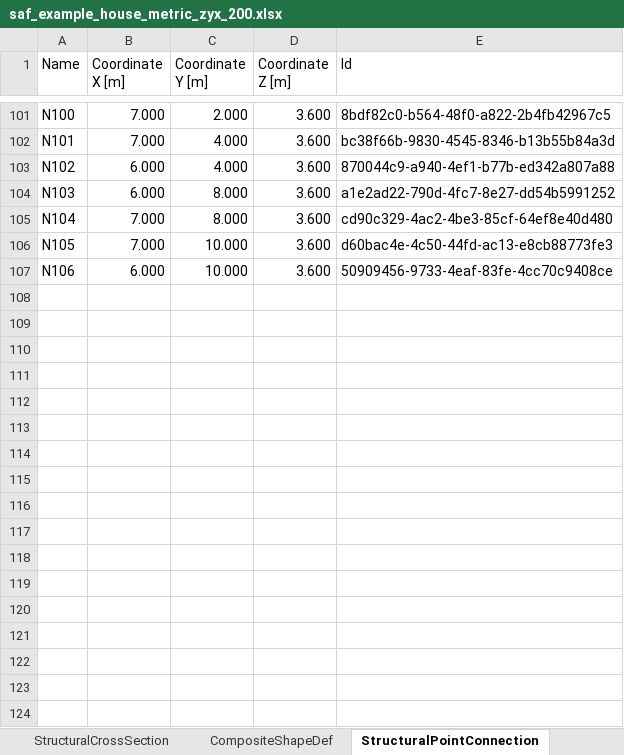
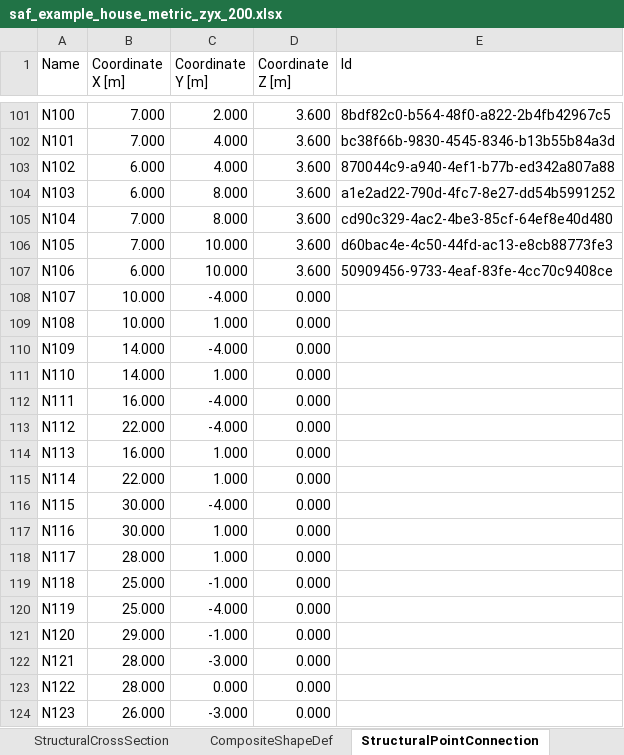
Before and after one commit to StructuralAnalysisFormat/StructuralAnalysisFormat-Doc, an Excel workbook: .gitbook/assets/saf_example_house_metric_zyx_200.xlsx, sheet StructuralPointConnection, drawn as a sheet; only a part is shown, gaps mark what is left out; values as stored, in another font and other column widths than the file's, no borders; table styles not drawn; the diff names each change by its address in the sheet, - before the commit and + after, or states it on an @@ line.

```diff
--- a/.gitbook/assets/saf_example_house_metric_zyx_200.xlsx (sheet StructuralPointConnection)
+++ b/.gitbook/assets/saf_example_house_metric_zyx_200.xlsx (sheet StructuralPointConnection)
+row 108: N107 | 10.000 | -4.000 | 0.000
+row 109: N108 | 10.000 | 1.000 | 0.000
+row 110: N109 | 14.000 | -4.000 | 0.000
+row 111: N110 | 14.000 | 1.000 | 0.000
+row 112: N111 | 16.000 | -4.000 | 0.000
+row 113: N112 | 22.000 | -4.000 | 0.000
+row 114: N113 | 16.000 | 1.000 | 0.000
+row 115: N114 | 22.000 | 1.000 | 0.000
+row 116: N115 | 30.000 | -4.000 | 0.000
+row 117: N116 | 30.000 | 1.000 | 0.000
+row 118: N117 | 28.000 | 1.000 | 0.000
+row 119: N118 | 25.000 | -1.000 | 0.000
+row 120: N119 | 25.000 | -4.000 | 0.000
+row 121: N120 | 29.000 | -1.000 | 0.000
+row 122: N121 | 28.000 | -3.000 | 0.000
+row 123: N122 | 28.000 | 0.000 | 0.000
+row 124: N123 | 26.000 | -3.000 | 0.000
```
Also changed, not shown: sheet StructuralCurveMember, sheet StructuralCurveMoment, sheet Model, sheet StructuralLoadCase, sheet StructuralLoadCombination, other sheet tabs, 2 other files.
